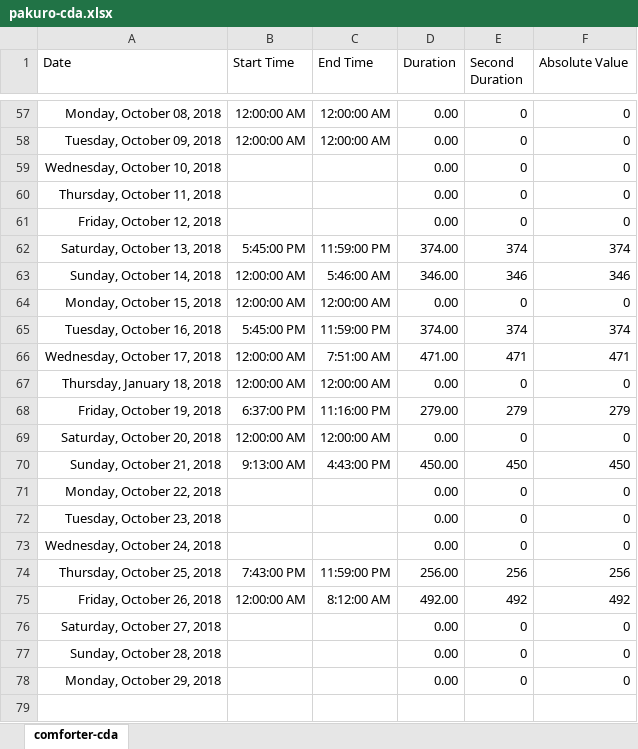
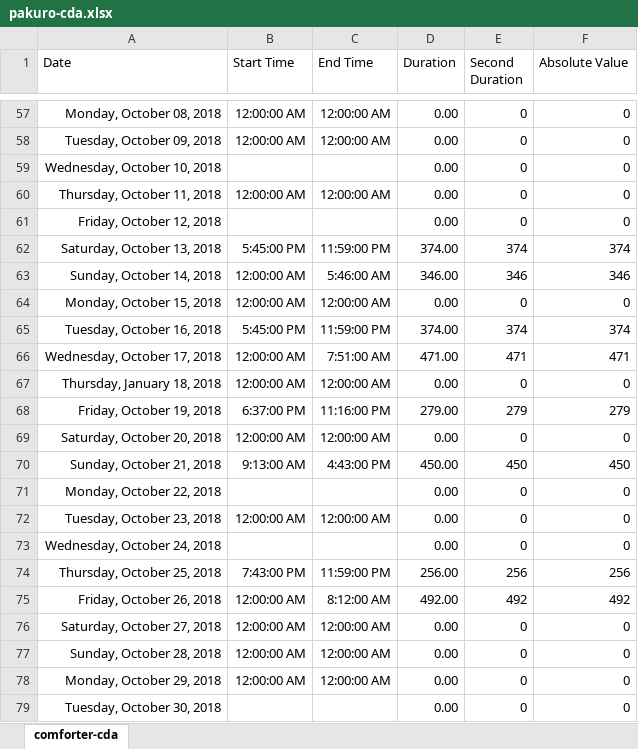
Before and after one commit to ArthurEzenwanne/power-supply, an Excel workbook: pakuro/pakuro-cda.xlsx, sheet comforter-cda, drawn as a sheet; only a part is shown, gaps mark what is left out; values as stored, in another font and other column widths than the file's, no borders; table styles not drawn; the diff names each change by its address in the sheet, - before the commit and + after, or states it on an @@ line.

Commit message:
Add daily power records

```diff
--- a/pakuro/pakuro-cda.xlsx (sheet comforter-cda)
+++ b/pakuro/pakuro-cda.xlsx (sheet comforter-cda)
-B60 (Start Time): (empty)
+B60 (Start Time): 12:00:00 AM
-C60 (End Time): (empty)
+C60 (End Time): 12:00:00 AM
-B72 (Start Time): (empty)
+B72 (Start Time): 12:00:00 AM
-C72 (End Time): (empty)
+C72 (End Time): 12:00:00 AM
-B76:B78 (Start Time): (empty)
+B76:B78 (Start Time): 12:00:00 AM
-C76:C78 (End Time): (empty)
+C76:C78 (End Time): 12:00:00 AM
+row 79: Tuesday, October 30, 2018 |  |  | 0.00 | 0 | 0
```
